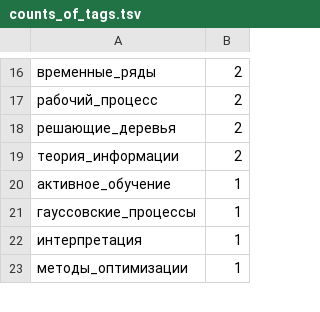
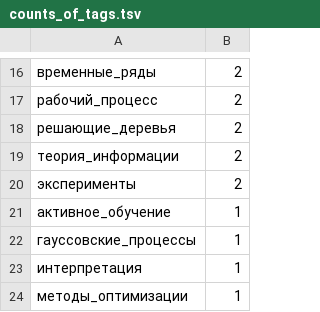
Before and after one commit to Nikolay-Lysenko/readingbricks, a TSV file: supplementaries/counts_of_tags.tsv, drawn as a sheet; only a part is shown, gaps mark what is left out; the diff names each change by its address in the sheet, - before the commit and + after, or states it on an @@ line.

```diff
--- a/supplementaries/counts_of_tags.tsv
+++ b/supplementaries/counts_of_tags.tsv
+row 20: эксперименты | 2
```
Also changed, not shown: 1 other file.
